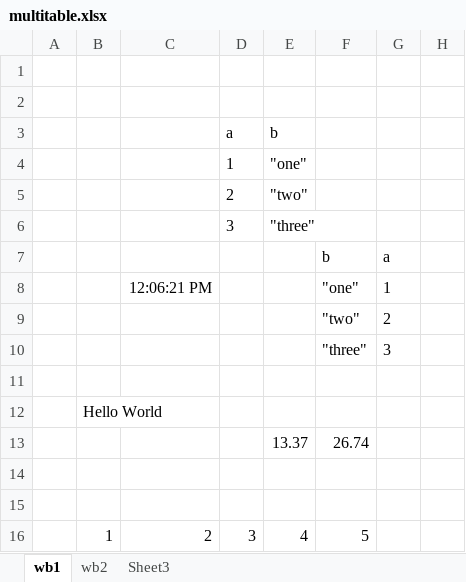
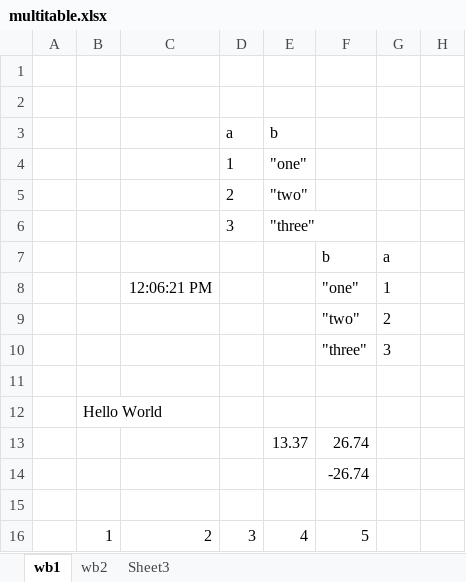
Before and after one commit to symmetryinvestments/xlsxreader, an Excel workbook: multitable.xlsx, sheet wb1, drawn as a sheet; only a part is shown; values as stored, in another font and other column widths than the file's, no borders; the diff names each change by its address in the sheet, - before the commit and + after, or states it on an @@ line.

```diff
--- a/multitable.xlsx (sheet wb1)
+++ b/multitable.xlsx (sheet wb1)
-F14: (empty)
+F14: -26.74
```
Also changed, not shown: sheet Sheet3, 1 other file.
